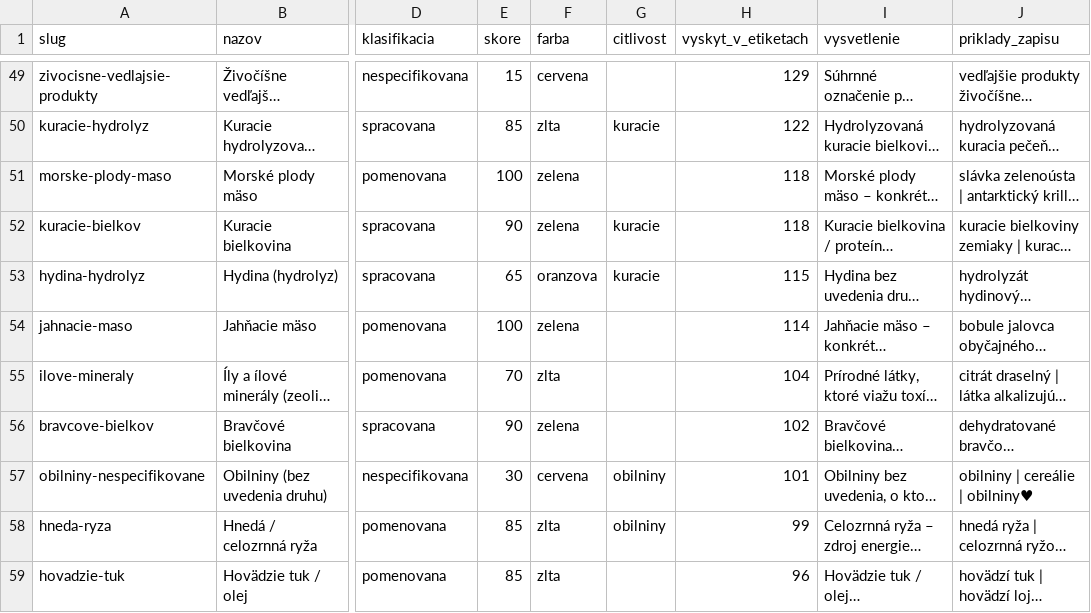
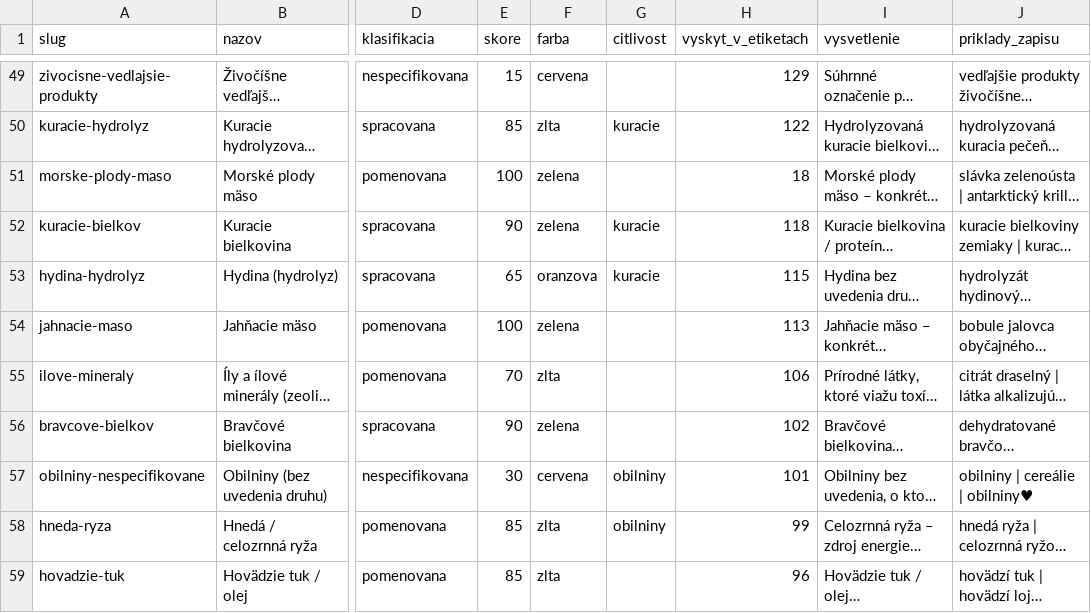
Before and after one commit to hrmongus/porovnavac-granul, a CSV file: supabase/data/zlozky_hodnotenie_v1.csv, drawn as a sheet; only a part is shown, gaps mark what is left out; long unchanged cells end in …; the diff covers the shown part only; the diff names each change by its address in the sheet, - before the commit and + after, or states it on an @@ line.

```diff
--- a/supabase/data/zlozky_hodnotenie_v1.csv
+++ b/supabase/data/zlozky_hodnotenie_v1.csv
-H51 (vyskyt_v_etiketach): 118
+H51 (vyskyt_v_etiketach): 18
-H54 (vyskyt_v_etiketach): 114
+H54 (vyskyt_v_etiketach): 113
-H55 (vyskyt_v_etiketach): 104
+H55 (vyskyt_v_etiketach): 106
```
Also changed, not shown: 63 edited cells elsewhere in this file, 6 other files.
